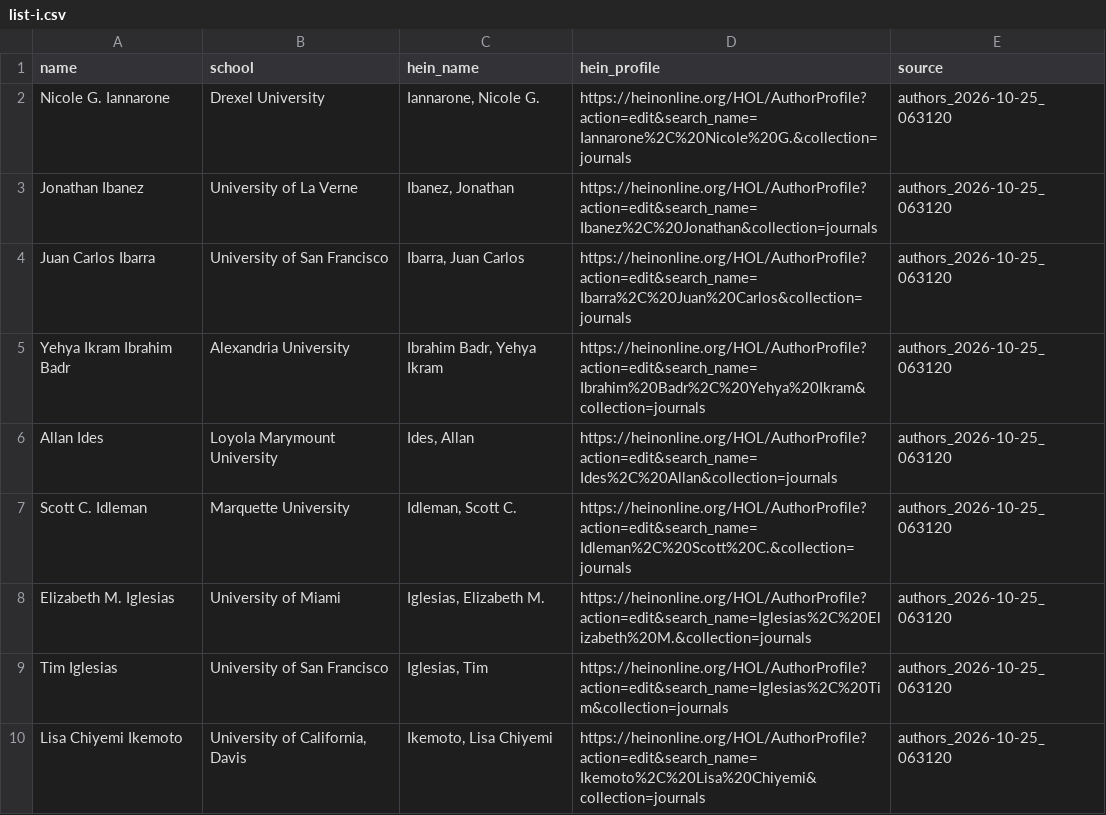
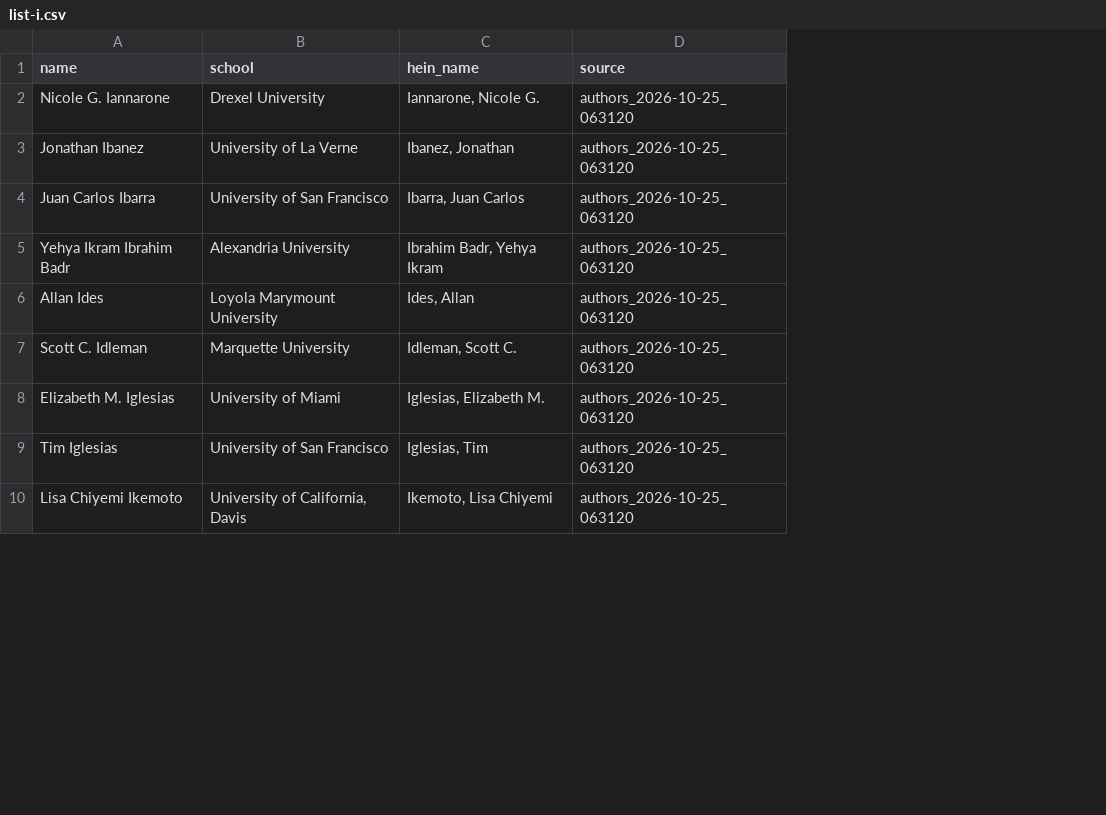
Before and after one commit to nathanReitinger/lawRankings, a CSV file: faculty/list-i.csv, drawn as a sheet; only a part is shown; the diff names each change by its address in the sheet, - before the commit and + after, or states it on an @@ line.

```diff
--- a/faculty/list-i.csv
+++ b/faculty/list-i.csv
-column D (hein_profile), rows 2-10: https://heinonline.org/HOL/AuthorProfile?action=edit&search_name=Iannarone%2C%20Nicole%20G.&collection=journals | https://heinonline.org/HOL/AuthorProfile?action=edit&search_name=Ibanez%2C%20Jonathan&collection=journals | https://heinonline.org/HOL/AuthorProfile?action=edit&search_name=Ibarra%2C%20Juan%20Carlos&collection=journals | https://heinonline.org/HOL/AuthorProfile?action=edit&search_name=Ibrahim%20Badr%2C%20Yehya%20Ikram&collection=journals | https://heinonline.org/HOL/AuthorProfile?action=edit&search_name=Ides%2C%20Allan&collection=journals | https://heinonline.org/HOL/AuthorProfile?action=edit&search_name=Idleman%2C%20Scott%20C.&collection=journals | https://heinonline.org/HOL/AuthorProfile?action=edit&search_name=Iglesias%2C%20Elizabeth%20M.&collection=journals | https://heinonline.org/HOL/AuthorProfile?action=edit&search_name=Iglesias%2C%20Tim&collection=journals | https://heinonline.org/HOL/AuthorProfile?action=edit&search_name=Ikemoto%2C%20Lisa%20Chiyemi&collection=journals
```
Also changed, not shown: faculty/list-q.csv, faculty/list-u.csv, 38 other files.
